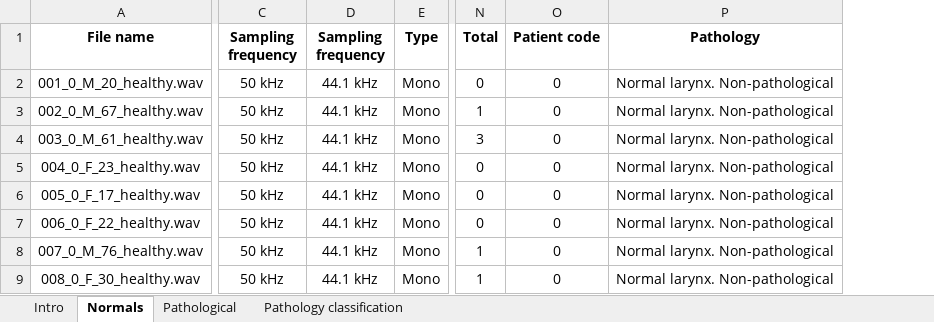
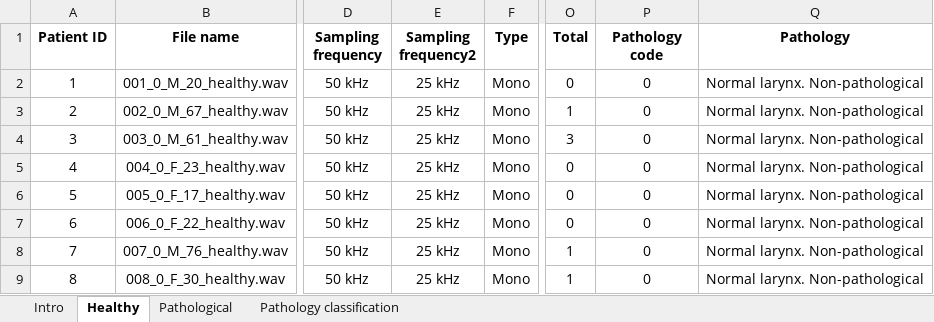
Before and after one commit to BYO-UPM/HUPA_database, an Excel workbook: data/HUPA_db/HUPA_db.xlsx, sheet Healthy, drawn as a sheet; only a part is shown, gaps mark what is left out; values as stored, in another font and other column widths than the file's, no borders; table styles not drawn; removed rows and columns are numbered as before the commit, all else as after; the diff names each change by its address in the sheet, - before the commit and + after, or states it on an @@ line.

```diff
--- a/data/HUPA_db/HUPA_db.xlsx (sheet Healthy)
+++ b/data/HUPA_db/HUPA_db.xlsx (sheet Healthy)
-sheet tab: Normals
+sheet tab: Healthy
+column A (Patient ID), rows 2-9: 1 | 2 | 3 | 4 | 5 | 6 | 7 | 8
-column D (Sampling frequency), rows 2-9: all 44.1 kHz
+column E (Sampling frequency2), rows 2-9: all 25 kHz
-P1: Patient code
+P1: Pathology code
```
Also changed, not shown: sheet Pathological, 1 other file.
